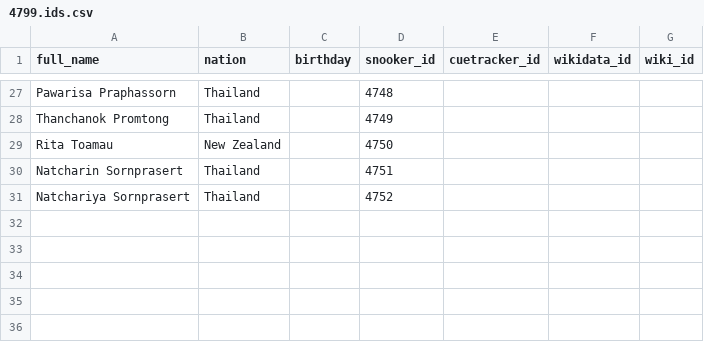
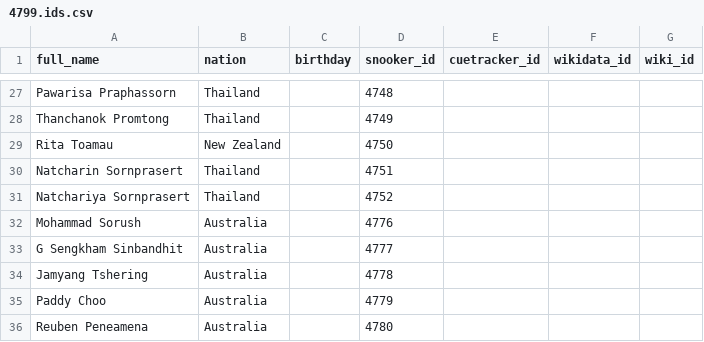
Before and after one commit to dreamerminsk/wiki-langs, a CSV file: players/4799.ids.csv, drawn as a sheet; only a part is shown, gaps mark what is left out.

Commit message:
Update CSV tables

```diff
--- a/players/4799.ids.csv
+++ b/players/4799.ids.csv
@@ -31 +31,6 @@ Natcharin Sornprasert,Thailand,,4751,,,
 Natchariya Sornprasert,Thailand,,4752,,,
+Mohammad Sorush,Australia,,4776,,,
+G Sengkham Sinbandhit,Australia,,4777,,,
+Jamyang Tshering,Australia,,4778,,,
+Paddy Choo,Australia,,4779,,,
+Reuben Peneamena,Australia,,4780,,,
```
Also changed, not shown: players/2000.births.csv, players/saaa.ids.csv, 3 other files.
